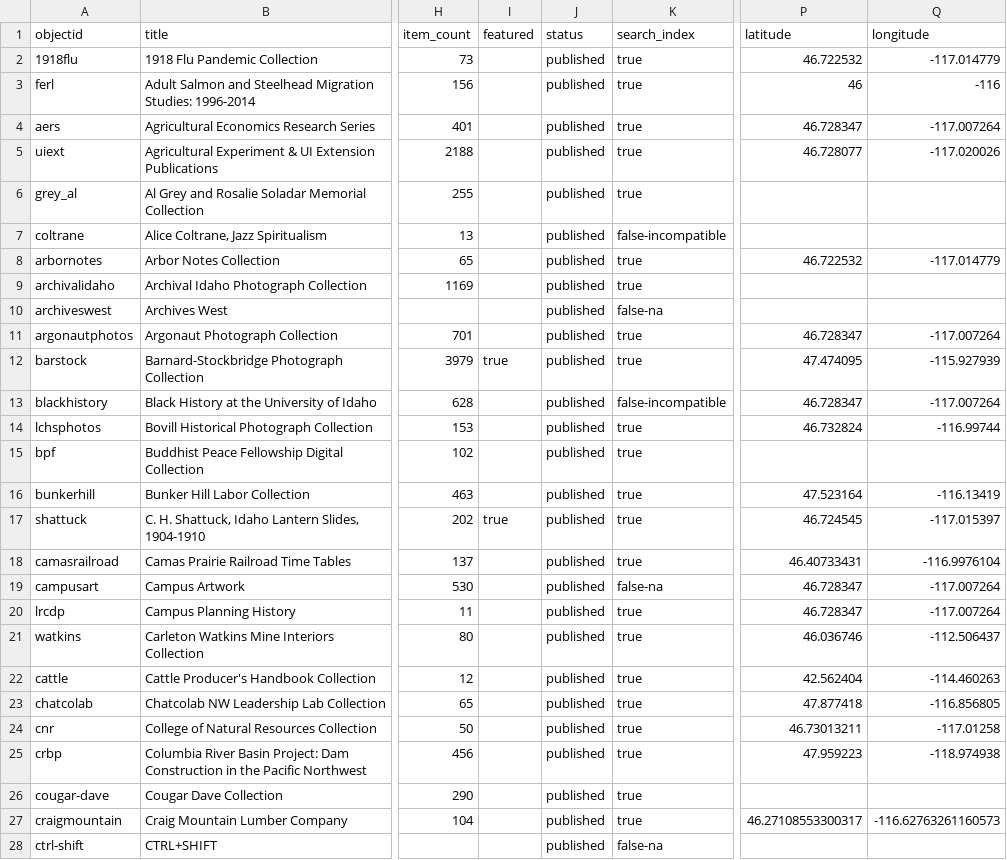
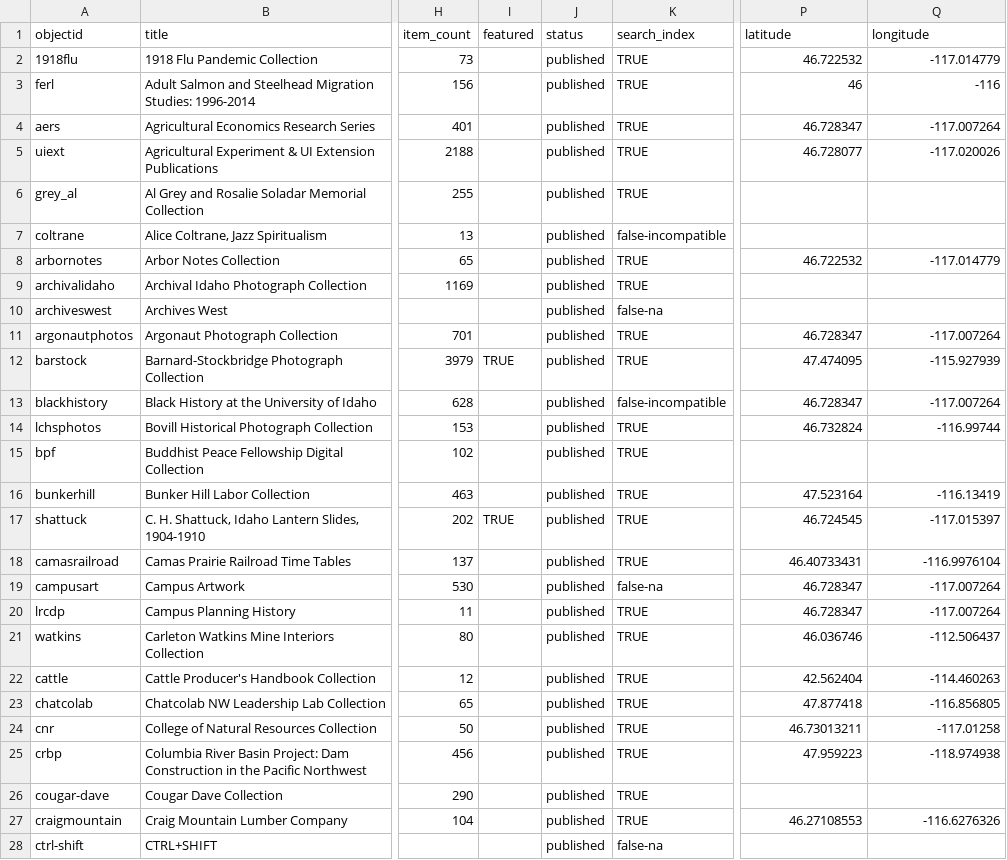
Before and after one commit to uidaholib/digital_home, a CSV file: _data/digital_collections.csv, drawn as a sheet; only a part is shown, gaps mark what is left out; the diff covers the shown part only; the diff names each change by its address in the sheet, - before the commit and + after, or states it on an @@ line.

```diff
--- a/_data/digital_collections.csv
+++ b/_data/digital_collections.csv
-K2:K6 (search_index): true
+K2:K6 (search_index): TRUE
-K8:K9 (search_index): true
+K8:K9 (search_index): TRUE
-K11:K12 (search_index): true
+K11:K12 (search_index): TRUE
-I12 (featured): true
+I12 (featured): TRUE
-K14:K18 (search_index): true
+K14:K18 (search_index): TRUE
-I17 (featured): true
+I17 (featured): TRUE
-K20:K27 (search_index): true
+K20:K27 (search_index): TRUE
-P27 (latitude): 46.27108553300317
+P27 (latitude): 46.27108553
-Q27 (longitude): -116.62763261160573
+Q27 (longitude): -116.6276326
```
Also changed, not shown: 1 added row and 108 edited cells elsewhere in this file, _data/index-carousel.csv.
